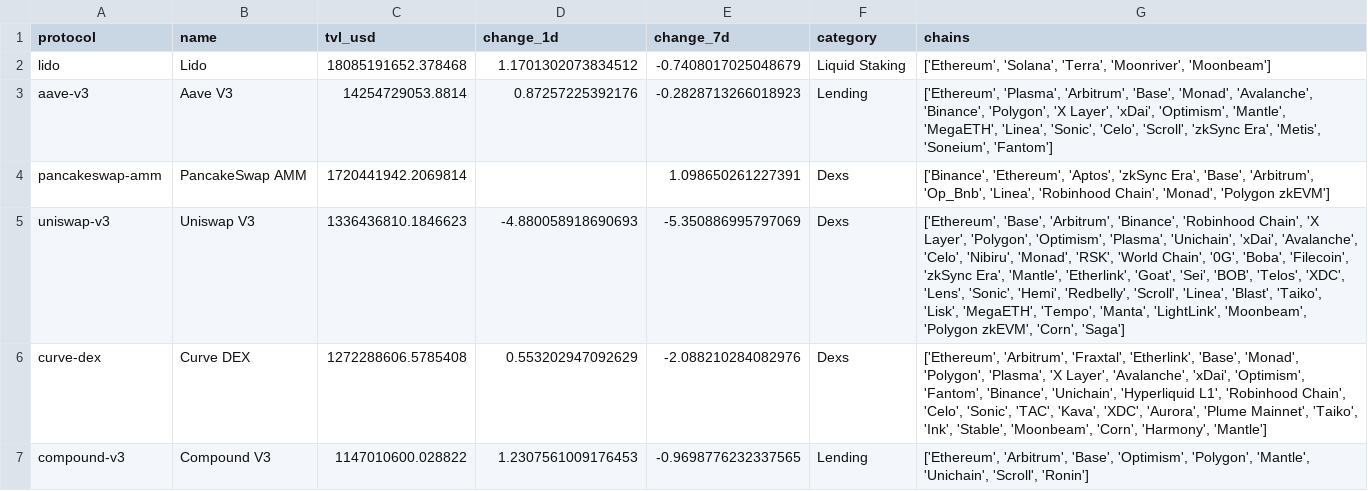
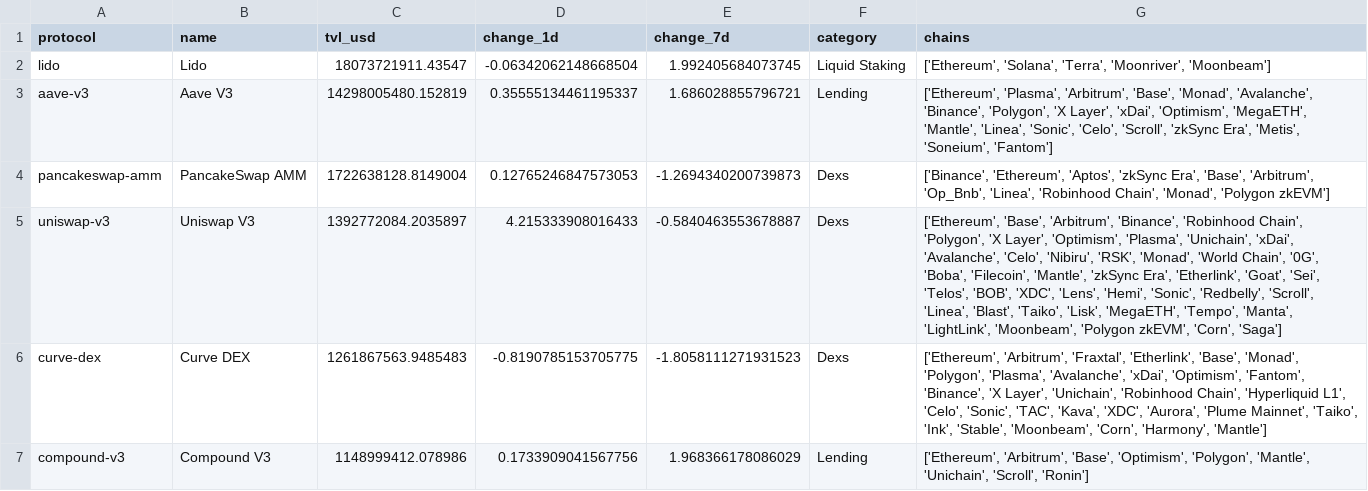
Before and after one commit to hugoneuvillepro-web/crypto-premium-dataset, a CSV file: defi_overview_latest.csv, drawn as a sheet.

Commit message:
Update DeFi dataset 2026-08-18

```diff
--- a/defi_overview_latest.csv
+++ b/defi_overview_latest.csv
@@ -1,7 +1,7 @@
 protocol,name,tvl_usd,change_1d,change_7d,category,chains
-lido,Lido,18085191652.378468,1.1701302073834512,-0.7408017025048679,Liquid Staking,"['Ethereum', 'Solana', 'Terra', 'Moonriver', 'Moonbeam']"
-aave-v3,Aave V3,14254729053.8814,0.87257225392176,-0.2828713266018923,Lending,"['Ethereum', 'Plasma', 'Arbitrum', 'Base', 'Monad', 'Avalanche', 'Binance', 'Polygon', 'X Layer', 'xDai', 'Optimism', 'Mantle', 'MegaETH', 'Linea', 'Sonic', 'Celo', 'Scroll', 'zkSync Era', 'Metis', 'Soneium', 'Fantom']"
-pancakeswap-amm,PancakeSwap AMM,1720441942.2069814,,1.098650261227391,Dexs,"['Binance', 'Ethereum', 'Aptos', 'zkSync Era', 'Base', 'Arbitrum', 'Op_Bnb', 'Linea', 'Robinhood Chain', 'Monad', 'Polygon zkEVM']"
-uniswap-v3,Uniswap V3,1336436810.1846623,-4.880058918690693,-5.350886995797069,Dexs,"['Ethereum', 'Base', 'Arbitrum', 'Binance', 'Robinhood Chain', 'X Layer', 'Polygon', 'Optimism', 'Plasma', 'Unichain', 'xDai', 'Avalanche', 'Celo', 'Nibiru', 'Monad', 'RSK', 'World Chain', '0G', 'Boba', 'Filecoin', 'zkSync Era', 'Mantle', 'Etherlink', 'Goat', 'Sei', 'BOB', 'Telos', 'XDC', 'Lens', 'Sonic', 'Hemi', 'Redbelly', 'Scroll', 'Linea', 'Blast', 'Taiko', 'Lisk', 'MegaETH', 'Tempo', 'Manta', 'LightLink', 'Moonbeam', 'Polygon zkEVM', 'Corn', 'Saga']"
-curve-dex,Curve DEX,1272288606.5785408,0.553202947092629,-2.088210284082976,Dexs,"['Ethereum', 'Arbitrum', 'Fraxtal', 'Etherlink', 'Base', 'Monad', 'Polygon', 'Plasma', 'X Layer', 'Avalanche', 'xDai', 'Optimism', 'Fantom', 'Binance', 'Unichain', 'Hyperliquid L1', 'Robinhood Chain', 'Celo', 'Sonic', 'TAC', 'Kava', 'XDC', 'Aurora', 'Plume Mainnet', 'Taiko', 'Ink', 'Stable', 'Moonbeam', 'Corn', 'Harmony', 'Mantle']"
-compound-v3,Compound V3,1147010600.028822,1.2307561009176453,-0.9698776232337565,Lending,"['Ethereum', 'Arbitrum', 'Base', 'Optimism', 'Polygon', 'Mantle', 'Unichain', 'Scroll', 'Ronin']"
+lido,Lido,18073721911.43547,-0.06342062148668504,1.992405684073745,Liquid Staking,"['Ethereum', 'Solana', 'Terra', 'Moonriver', 'Moonbeam']"
+aave-v3,Aave V3,14298005480.152819,0.35555134461195337,1.686028855796721,Lending,"['Ethereum', 'Plasma', 'Arbitrum', 'Base', 'Monad', 'Avalanche', 'Binance', 'Polygon', 'X Layer', 'xDai', 'Optimism', 'MegaETH', 'Mantle', 'Linea', 'Sonic', 'Celo', 'Scroll', 'zkSync Era', 'Metis', 'Soneium', 'Fantom']"
+pancakeswap-amm,PancakeSwap AMM,1722638128.8149004,0.12765246847573053,-1.2694340200739873,Dexs,"['Binance', 'Ethereum', 'Aptos', 'zkSync Era', 'Base', 'Arbitrum', 'Op_Bnb', 'Linea', 'Robinhood Chain', 'Monad', 'Polygon zkEVM']"
+uniswap-v3,Uniswap V3,1392772084.2035897,4.215333908016433,-0.5840463553678887,Dexs,"['Ethereum', 'Base', 'Arbitrum', 'Binance', 'Robinhood Chain', 'Polygon', 'X Layer', 'Optimism', 'Plasma', 'Unichain', 'xDai', 'Avalanche', 'Celo', 'Nibiru', 'RSK', 'Monad', 'World Chain', '0G', 'Boba', 'Filecoin', 'Mantle', 'zkSync Era', 'Etherlink', 'Goat', 'Sei', 'Telos', 'BOB', 'XDC', 'Lens', 'Hemi', 'Sonic', 'Redbelly', 'Scroll', 'Linea', 'Blast', 'Taiko', 'Lisk', 'MegaETH', 'Tempo', 'Manta', 'LightLink', 'Moonbeam', 'Polygon zkEVM', 'Corn', 'Saga']"
+curve-dex,Curve DEX,1261867563.9485483,-0.8190785153705775,-1.8058111271931523,Dexs,"['Ethereum', 'Arbitrum', 'Fraxtal', 'Etherlink', 'Base', 'Monad', 'Polygon', 'Plasma', 'Avalanche', 'xDai', 'Optimism', 'Fantom', 'Binance', 'X Layer', 'Unichain', 'Robinhood Chain', 'Hyperliquid L1', 'Celo', 'Sonic', 'TAC', 'Kava', 'XDC', 'Aurora', 'Plume Mainnet', 'Taiko', 'Ink', 'Stable', 'Moonbeam', 'Corn', 'Harmony', 'Mantle']"
+compound-v3,Compound V3,1148999412.078986,0.1733909041567756,1.968366178086029,Lending,"['Ethereum', 'Arbitrum', 'Base', 'Optimism', 'Polygon', 'Mantle', 'Unichain', 'Scroll', 'Ronin']"
```
